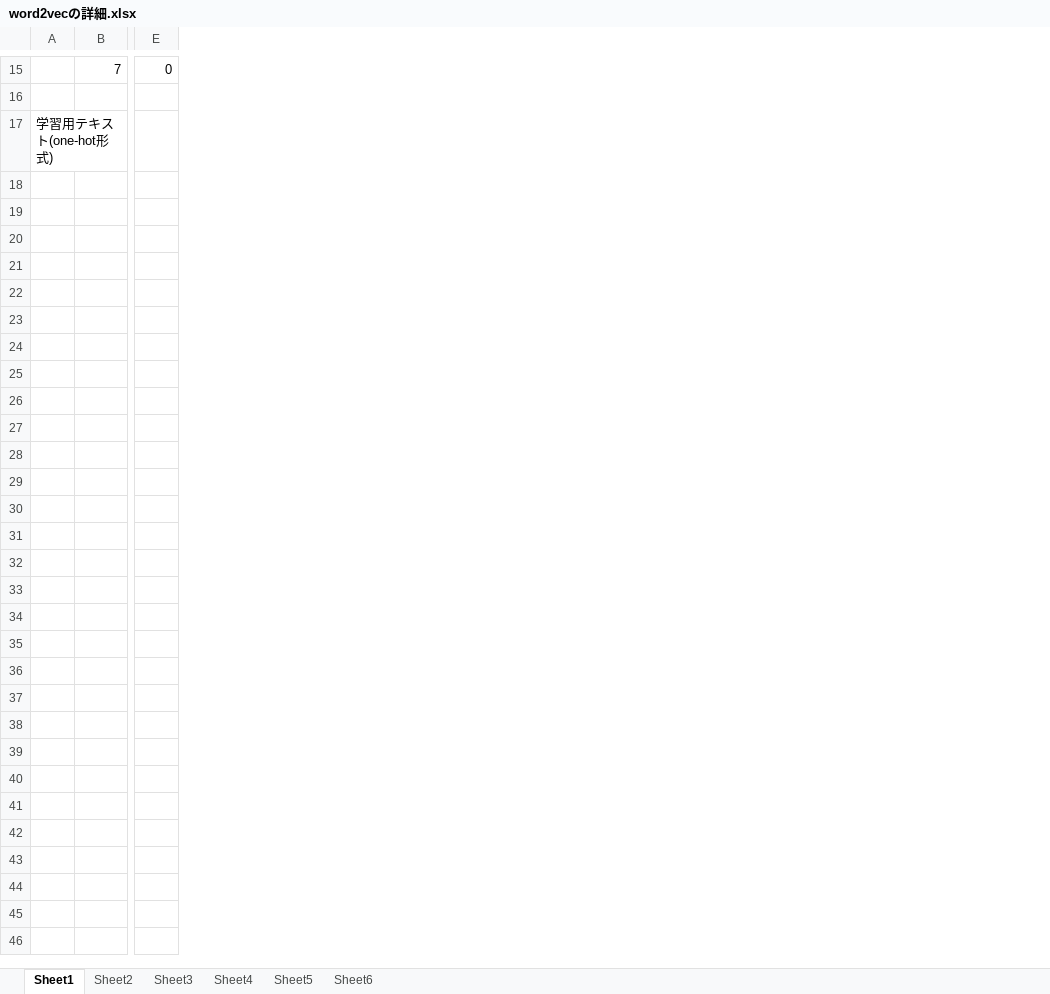
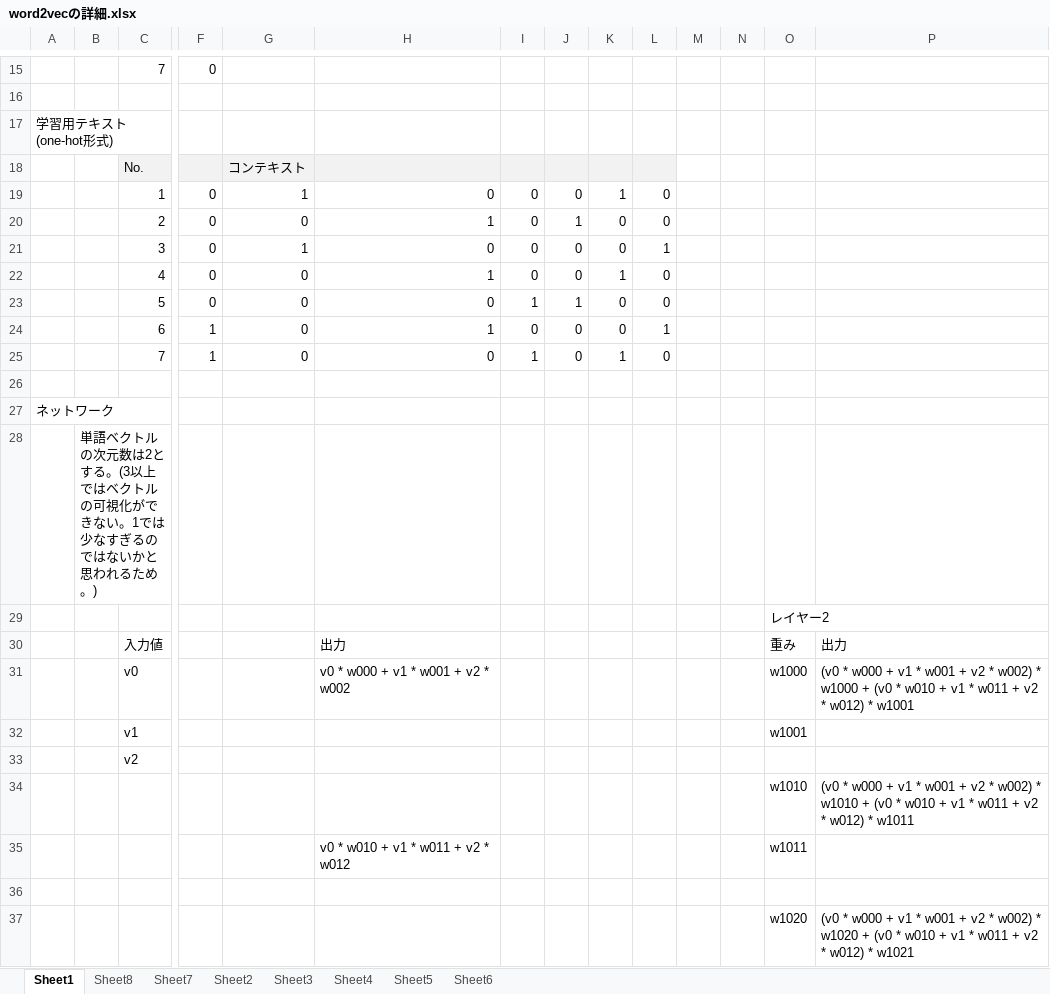
Before and after one commit to sunday-robot/DeepLerningKot, an Excel workbook: word2vecの詳細.xlsx, sheet Sheet1, drawn as a sheet; only a part is shown, gaps mark what is left out; values as stored, in another font and other column widths than the file's, no borders; rows hold the shown columns only; the diff covers the shown part only; the diff names each change by its address in the sheet, - before the commit and + after, or states it on an @@ line.

```diff
--- a/word2vecの詳細.xlsx (sheet Sheet1)
+++ b/word2vecの詳細.xlsx (sheet Sheet1)
+sheet tab: Sheet8
+sheet tab: Sheet7
+column B, empty
+column G, empty
+column H, empty
+column I, empty
+column J, empty
+column K, empty
+column L, empty
+column M, empty
+column N, empty
+column O, empty
+column P, empty
+row 18:  |  | No. |  | コンテキスト
+row 19:  |  | 1 | 0 | 1 | 0 | 0 | 0 | 1 | 0
+row 20:  |  | 2 | 0 | 0 | 1 | 0 | 1 | 0 | 0
+row 21:  |  | 3 | 0 | 1 | 0 | 0 | 0 | 0 | 1
+row 22:  |  | 4 | 0 | 0 | 1 | 0 | 0 | 1 | 0
+row 23:  |  | 5 | 0 | 0 | 0 | 1 | 1 | 0 | 0
+row 24:  |  | 6 | 1 | 0 | 1 | 0 | 0 | 0 | 1
+row 25:  |  | 7 | 1 | 0 | 0 | 1 | 0 | 1 | 0
+row 26: (empty)
+row 27: ネットワーク
+row 28:  | 単語ベクトルの次元数は2とする。(3以上ではベクトルの可視化ができない。1では少なすぎるのではないかと思われるため。)
+row 29:  |  |  |  |  |  |  |  |  |  |  |  | レイヤー2
+row 30:  |  | 入力値 |  |  | 出力 |  |  |  |  |  |  | 重み | 出力
+row 31:  |  | v0 |  |  | v0 * w000 + v1 * w001 + v2 * w002 |  |  |  |  |  |  | w1000 | (v0 * w000 + v1 * w001 + v2 * w002) * w1000 + (v0 * w010 + v1 * w011 + v2 * w012) * w1001
+row 32:  |  | v1 |  |  |  |  |  |  |  |  |  | w1001
+row 33:  |  | v2
+row 34:  |  |  |  |  |  |  |  |  |  |  |  | w1010 | (v0 * w000 + v1 * w001 + v2 * w002) * w1010 + (v0 * w010 + v1 * w011 + v2 * w012) * w1011
+row 35:  |  |  |  |  | v0 * w010 + v1 * w011 + v2 * w012 |  |  |  |  |  |  | w1011
+row 36: (empty)
+row 37:  |  |  |  |  |  |  |  |  |  |  |  | w1020 | (v0 * w000 + v1 * w001 + v2 * w002) * w1020 + (v0 * w010 + v1 * w011 + v2 * w012) * w1021
```
Also changed, not shown: 11 added rows and cell formats elsewhere in this sheet, charts or pictures, 1 other file.
